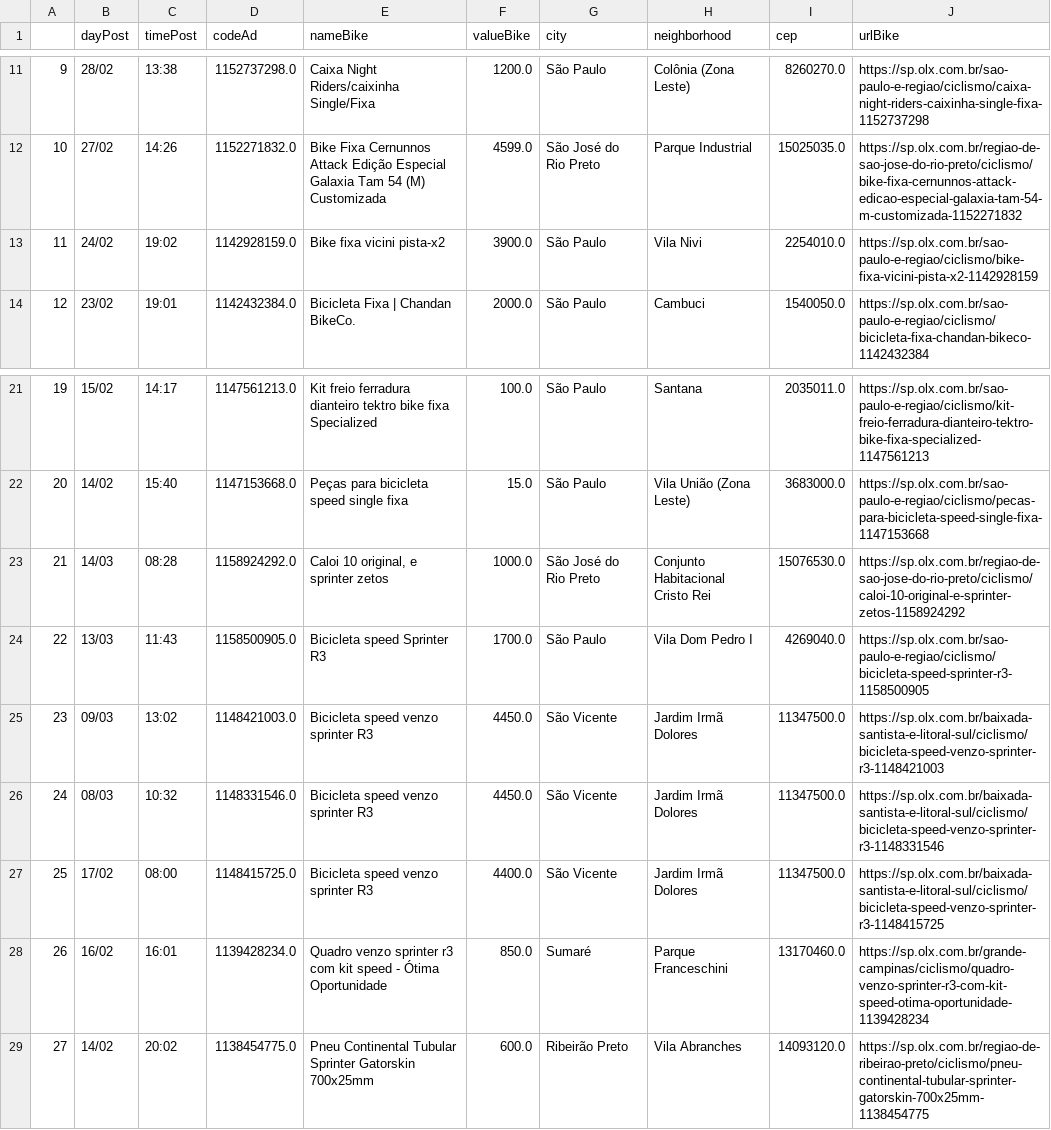
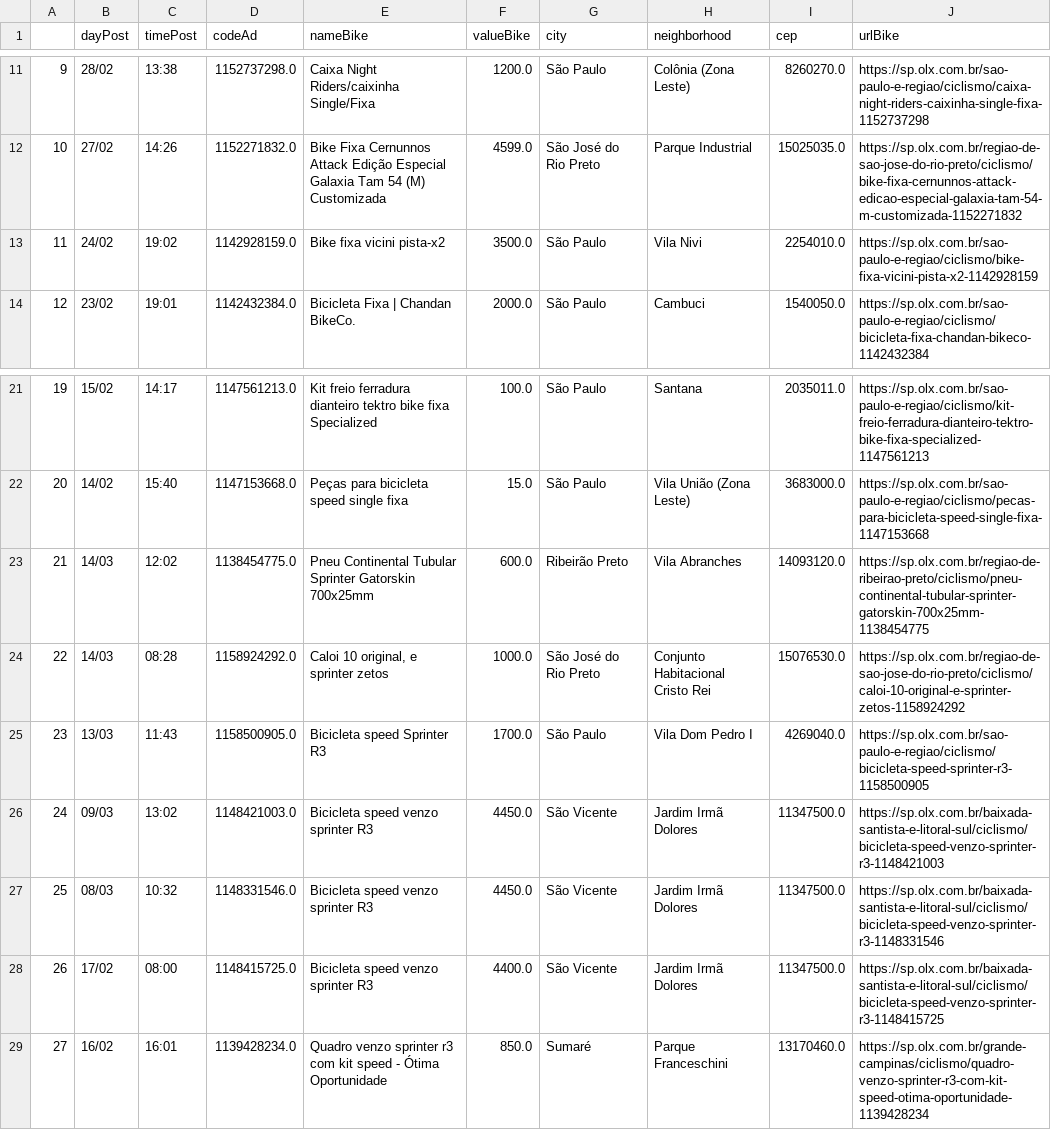
Before and after one commit to cmpaulo/webScrap, a CSV file: busca_bike_dados_clean.csv, drawn as a sheet; only a part is shown, gaps mark what is left out; removed rows and columns are numbered as before the commit, all else as after; the diff names each change by its address in the sheet, - before the commit and + after, or states it on an @@ line.

```diff
--- a/busca_bike_dados_clean.csv
+++ b/busca_bike_dados_clean.csv
-F13 (valueBike): 3900.0
+F13 (valueBike): 3500.0
+row 23: 21 | 14/03 | 12:02 | 1138454775.0 | Pneu Continental Tubular Sprinter Gatorskin 700x25mm | 600.0 | Ribeirão Preto | Vila Abranches | 14093120.0 | https://sp.olx.com.br/regiao-de-ribeirao-preto/ciclismo/pneu-continental-tubular-sprinter-gatorskin-700x25mm-1138454775
@@ column A renumbered between rows 24 and 29 @@
-row 29: 27 | 14/02 | 20:02 | 1138454775.0 | Pneu Continental Tubular Sprinter Gatorskin 700x25mm | 600.0 | Ribeirão Preto | Vila Abranches | 14093120.0 | https://sp.olx.com.br/regiao-de-ribeirao-preto/ciclismo/pneu-continental-tubular-sprinter-gatorskin-700x25mm-1138454775
```
Also changed, not shown: busca_bike_dados.csv, 2 other files.
